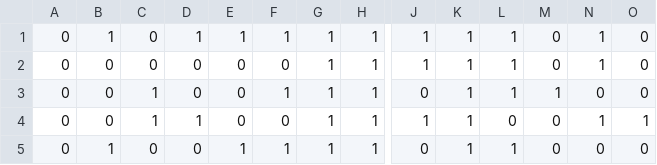
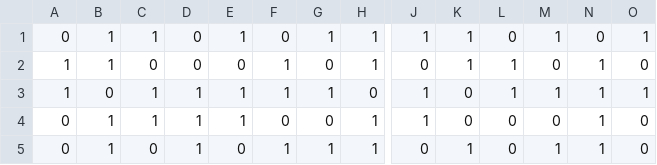
Before and after one commit to williamzheng0711/linked-loop-code, a CSV file: encoded_message.csv, drawn as a sheet; only a part is shown, gaps mark what is left out; the diff covers the shown part only; the diff names each change by its address in the sheet, - before the commit and + after, or states it on an @@ line.

```diff
--- a/encoded_message.csv
+++ b/encoded_message.csv
-C1: 0
+C1: 1
-D1: 1
+D1: 0
-F1: 1
+F1: 0
-L1: 1
+L1: 0
-M1: 0
+M1: 1
-N1: 1
+N1: 0
-O1: 0
+O1: 1
-A2:A3: 0
+A2:A3: 1
-B2: 0
+B2: 1
-F2: 0
+F2: 1
-G2: 1
+G2: 0
-J2: 1
+J2: 0
-D3: 0
+D3: 1
-E3:E4: 0
+E3:E4: 1
-H3: 1
+H3: 0
-J3: 0
+J3: 1
-K3:K4: 1
+K3:K4: 0
-N3: 0
+N3: 1
-O3: 0
+O3: 1
-B4: 0
+B4: 1
-G4: 1
+G4: 0
-O4: 1
+O4: 0
-D5: 0
+D5: 1
-E5: 1
+E5: 0
-L5: 1
+L5: 0
-M5: 0
+M5: 1
-N5: 0
+N5: 1
```
Also changed, not shown: 1 added row, 1 removed row and 73 edited cells elsewhere in this file, 5 other files.
